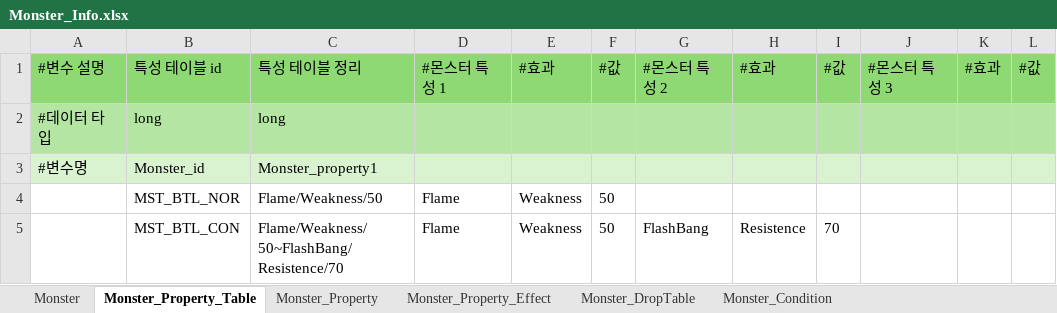
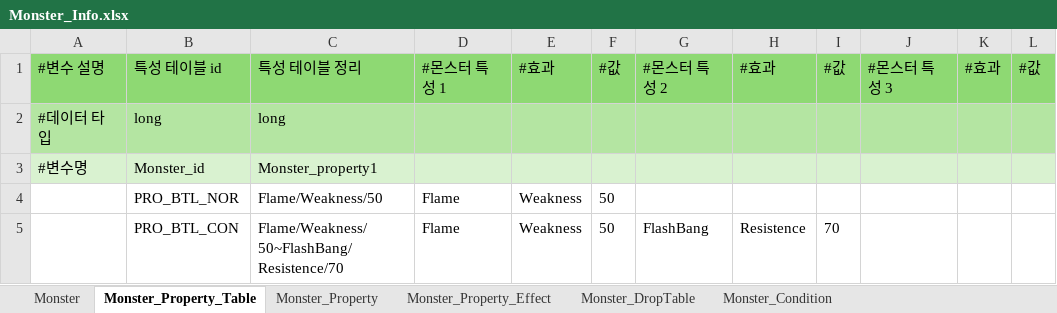
Before and after one commit to catsnakedog/DungeonRPGDataFile, an Excel workbook: Monster_Info.xlsx, sheet Monster_Property_Table, drawn as a sheet; only a part is shown; values as stored, in another font and other column widths than the file's, no borders; conditional formats not drawn; the diff names each change by its address in the sheet, - before the commit and + after, or states it on an @@ line.

```diff
--- a/Monster_Info.xlsx (sheet Monster_Property_Table)
+++ b/Monster_Info.xlsx (sheet Monster_Property_Table)
-B4: MST_BTL_NOR
+B4: PRO_BTL_NOR
-B5: MST_BTL_CON
+B5: PRO_BTL_CON
```
Also changed, not shown: sheet Monster, sheet Monster_DropTable, sheet Monster_Condition, Item_Info.xlsx.
